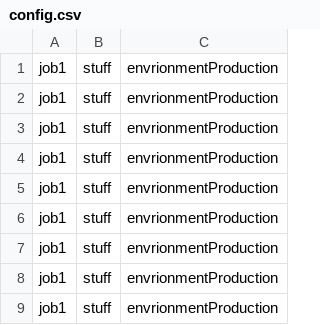
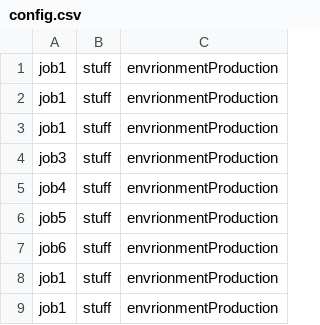
Before and after one commit to svandegi/GUI-Config, a CSV file: config.csv, drawn as a sheet.

Commit message:
change job

```diff
--- a/config.csv
+++ b/config.csv
@@ -3,6 +3,6 @@ job1, stuff, envrionmentProduction
 job1, stuff, envrionmentProduction
-job1, stuff, envrionmentProduction
-job1, stuff, envrionmentProduction
-job1, stuff, envrionmentProduction
-job1, stuff, envrionmentProduction
+job3, stuff, envrionmentProduction
+job4, stuff, envrionmentProduction
+job5, stuff, envrionmentProduction
+job6, stuff, envrionmentProduction
 job1, stuff, envrionmentProduction
```
